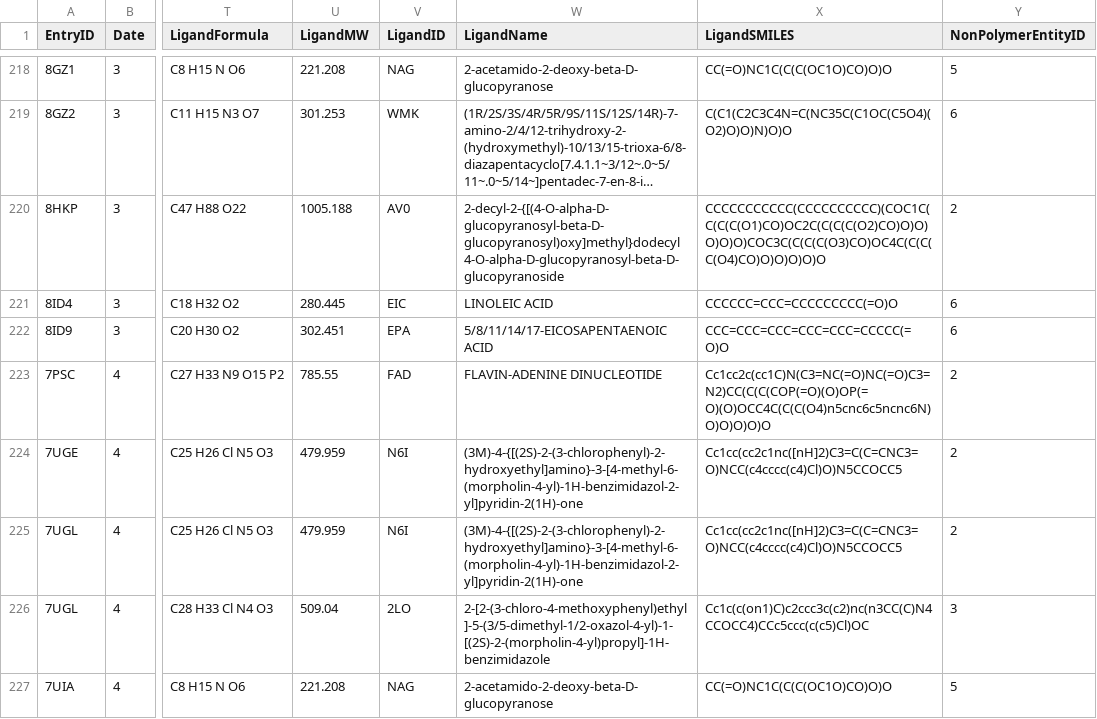
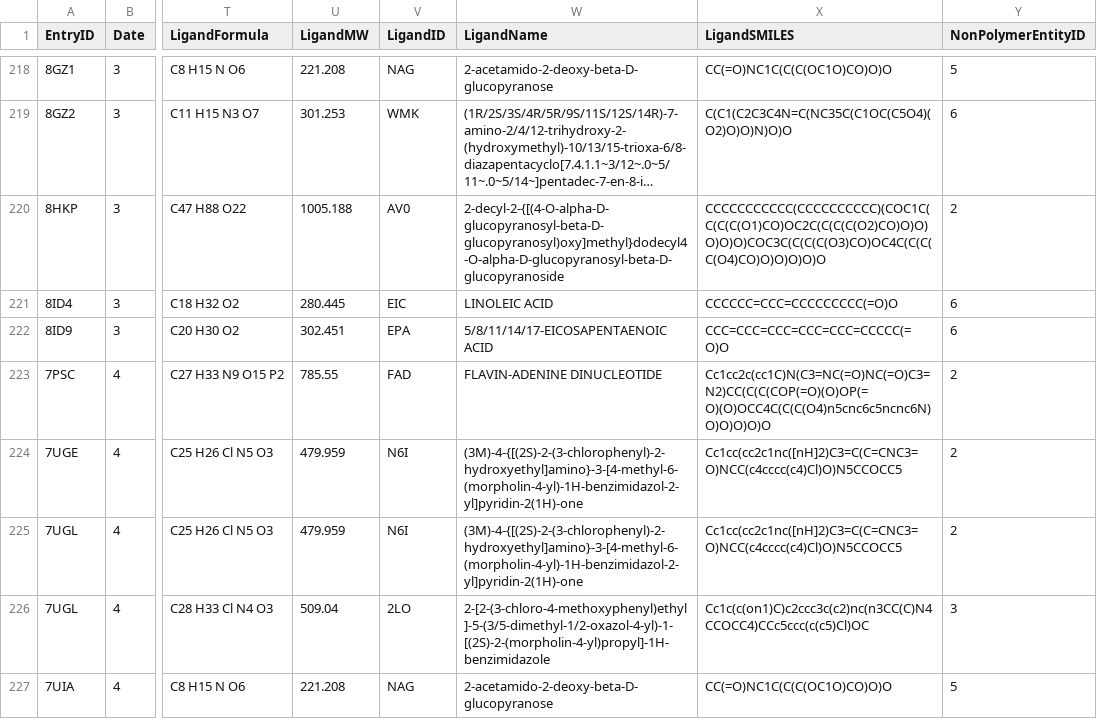
Before and after one commit to JeongSooNa/1700T_model_dev, a CSV file: html/data/RCSB_released_2023_total.csv, drawn as a sheet; only a part is shown, gaps mark what is left out; long unchanged cells end in …; ↵ is a line break in a cell; the diff names each change by its address in the sheet, - before the commit and + after, or states it on an @@ line.

```diff
--- a/html/data/RCSB_released_2023_total.csv
+++ b/html/data/RCSB_released_2023_total.csv
-W220 (LigandName): 2-decyl-2-{[(4-O-alpha-D-glucopyranosyl-beta-D-glucopyranosyl)oxy]methyl}dodecyl ↵ 4-O-alpha-D-glucopyranosyl-beta-D-glucopyranoside
+W220 (LigandName): 2-decyl-2-{[(4-O-alpha-D-glucopyranosyl-beta-D-glucopyranosyl)oxy]methyl}dodecyl4-O-alpha-D-glucopyranosyl-beta-D-glucopyranoside
```
Also changed, not shown: 1 other file.
